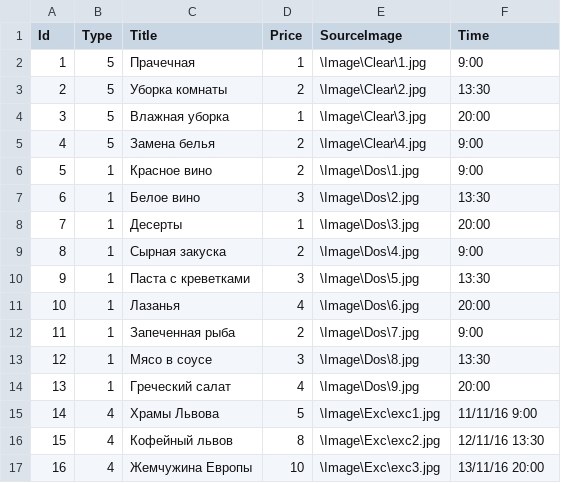
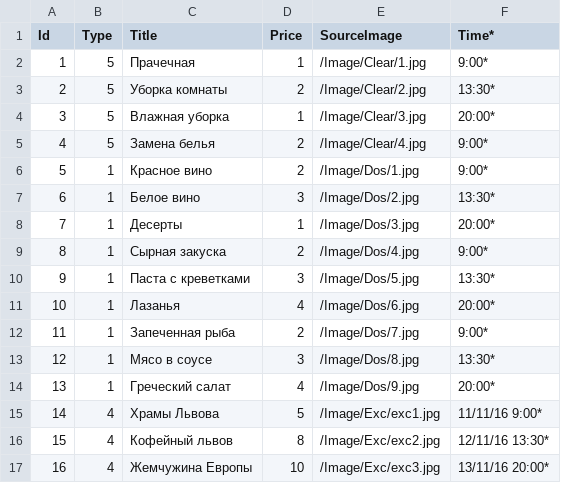
Before and after one commit to ICxodnik/Hostel, a CSV file: data.csv, drawn as a sheet; only a part is shown; the diff covers the shown part only.

```diff
--- a/data.csv
+++ b/data.csv
@@ -1,17 +1,17 @@
-"Id";"Type";"Title";"Price";"SourceImage";"Time"
-"1";"5";"Прачечная";"1";"\Image\Clear\1.jpg";"9:00"
-"2";"5";"Уборка комнаты";"2";"\Image\Clear\2.jpg";"13:30"
-"3";"5";"Влажная уборка";"1";"\Image\Clear\3.jpg";"20:00"
-"4";"5";"Замена белья";"2";"\Image\Clear\4.jpg";"9:00"
-"5";"1";"Красное вино";"2";"\Image\Dos\1.jpg";"9:00"
-"6";"1";"Белое вино";"3";"\Image\Dos\2.jpg";"13:30"
-"7";"1";"Десерты";"1";"\Image\Dos\3.jpg";"20:00"
-"8";"1";"Сырная закуска";"2";"\Image\Dos\4.jpg";"9:00"
-"9";"1";"Паста с креветками";"3";"\Image\Dos\5.jpg";"13:30"
-"10";"1";"Лазанья";"4";"\Image\Dos\6.jpg";"20:00"
-"11";"1";"Запеченная рыба";"2";"\Image\Dos\7.jpg";"9:00"
-"12";"1";"Мясо в соусе";"3";"\Image\Dos\8.jpg";"13:30"
-"13";"1";"Греческий салат";"4";"\Image\Dos\9.jpg";"20:00"
-"14";"4";"Храмы Львова";"5";"\Image\Exc\exc1.jpg";"11/11/16 9:00"
-"15";"4";"Кофейный львов";"8";"\Image\Exc\exc2.jpg";"12/11/16 13:30"
-"16";"4";"Жемчужина Европы";"10";"\Image\Exc\exc3.jpg";"13/11/16 20:00"
+"Id";"Type";"Title";"Price";"SourceImage";"Time"*
+"1";"5";"Прачечная";"1";"/Image/Clear/1.jpg";"9:00"*
+"2";"5";"Уборка комнаты";"2";"/Image/Clear/2.jpg";"13:30"*
+"3";"5";"Влажная уборка";"1";"/Image/Clear/3.jpg";"20:00"*
+"4";"5";"Замена белья";"2";"/Image/Clear/4.jpg";"9:00"*
+"5";"1";"Красное вино";"2";"/Image/Dos/1.jpg";"9:00"*
+"6";"1";"Белое вино";"3";"/Image/Dos/2.jpg";"13:30"*
+"7";"1";"Десерты";"1";"/Image/Dos/3.jpg";"20:00"*
+"8";"1";"Сырная закуска";"2";"/Image/Dos/4.jpg";"9:00"*
+"9";"1";"Паста с креветками";"3";"/Image/Dos/5.jpg";"13:30"*
+"10";"1";"Лазанья";"4";"/Image/Dos/6.jpg";"20:00"*
+"11";"1";"Запеченная рыба";"2";"/Image/Dos/7.jpg";"9:00"*
+"12";"1";"Мясо в соусе";"3";"/Image/Dos/8.jpg";"13:30"*
+"13";"1";"Греческий салат";"4";"/Image/Dos/9.jpg";"20:00"*
+"14";"4";"Храмы Львова";"5";"/Image/Exc/exc1.jpg";"11/11/16 9:00"*
+"15";"4";"Кофейный львов";"8";"/Image/Exc/exc2.jpg";"12/11/16 13:30"*
+"16";"4";"Жемчужина Европы";"10";"/Image/Exc/exc3.jpg";"13/11/16 20:00"*
```
Also changed, not shown: 23 edited cells elsewhere in this file, 13 other files.
